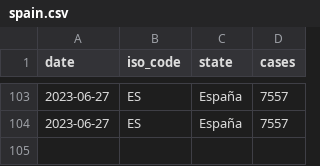
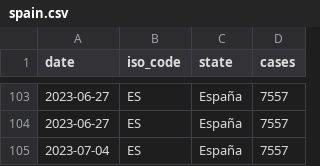
Before and after one commit to svavassori/monkeypox-spain, a CSV file: data/spain.csv, drawn as a sheet; only a part is shown, gaps mark what is left out; the diff names each change by its address in the sheet, - before the commit and + after, or states it on an @@ line.

```diff
--- a/data/spain.csv
+++ b/data/spain.csv
+row 105: 2023-07-04 | ES | España | 7557
```
Also changed, not shown: data/regions.csv, 3 other files.
